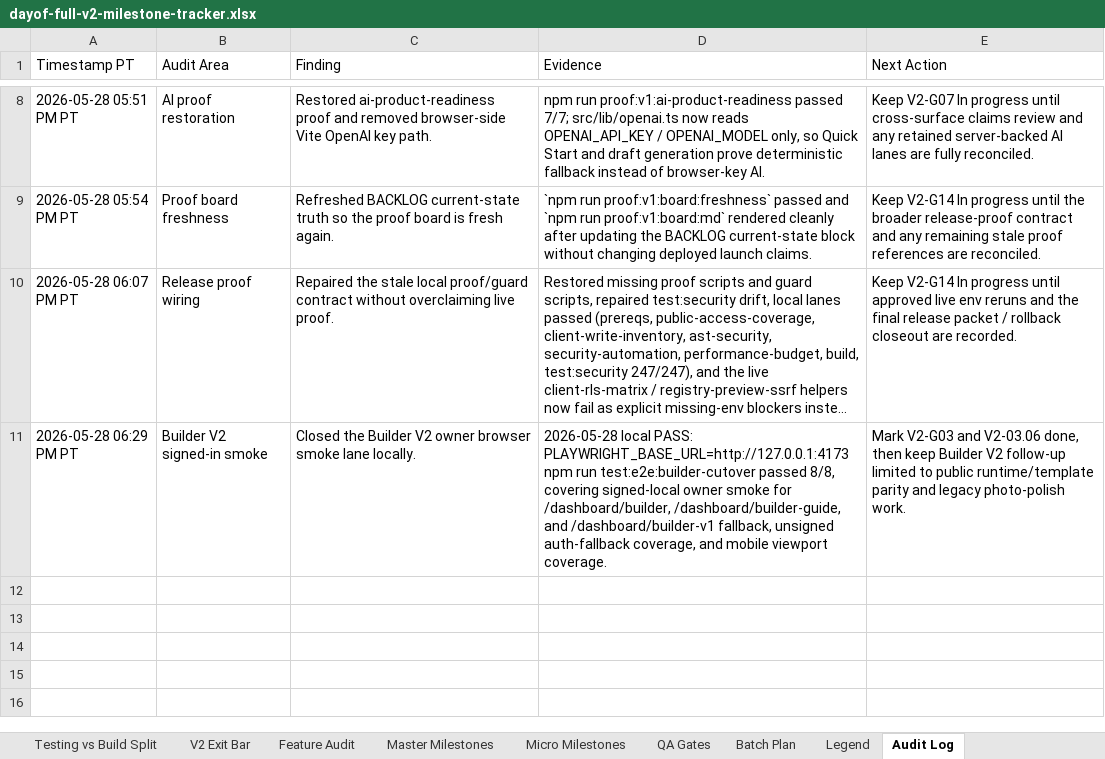
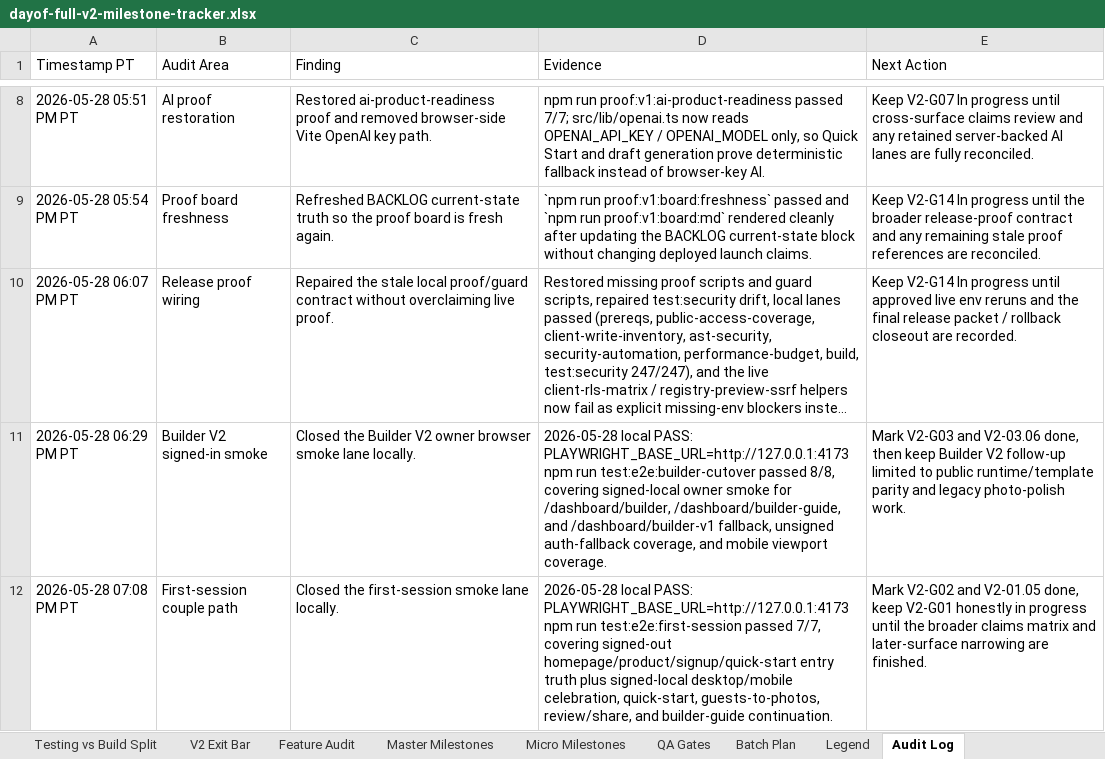
Before and after one commit to jeanericgagnon/wedding-site-Bolt, an Excel workbook: outputs/full-v2-tracker/dayof-full-v2-milestone-tracker.xlsx, sheet Audit Log, drawn as a sheet; only a part is shown, gaps mark what is left out; long unchanged cells end in …; values as stored, in another font and other column widths than the file's, no borders; the diff names each change by its address in the sheet, - before the commit and + after, or states it on an @@ line.

Commit message:
Close first-session smoke gate

```diff
--- a/outputs/full-v2-tracker/dayof-full-v2-milestone-tracker.xlsx (sheet Audit Log)
+++ b/outputs/full-v2-tracker/dayof-full-v2-milestone-tracker.xlsx (sheet Audit Log)
+row 12: 2026-05-28 07:08 PM PT | First-session couple path | Closed the first-session smoke lane locally. | 2026-05-28 local PASS: PLAYWRIGHT_BASE_URL=http://127.0.0.1:4173 npm run test:e2e:first-session passed 7/7, covering signed-out homepage/product/signup/quick-start entry truth plus signed-local desktop/mobile celebration, quick-start, guests-to-photos, review/share, and builder-guide continuation. | Mark V2-G02 and V2-01.05 done, keep V2-G01 honestly in progress until the broader claims matrix and later-surface narrowing are finished.
```
Also changed, not shown: sheet V2 Closeout Queue, sheet V2 Exit Bar, sheet Testing vs Build Split, sheet Master Milestones, sheet Micro Milestones, 3 other files.
